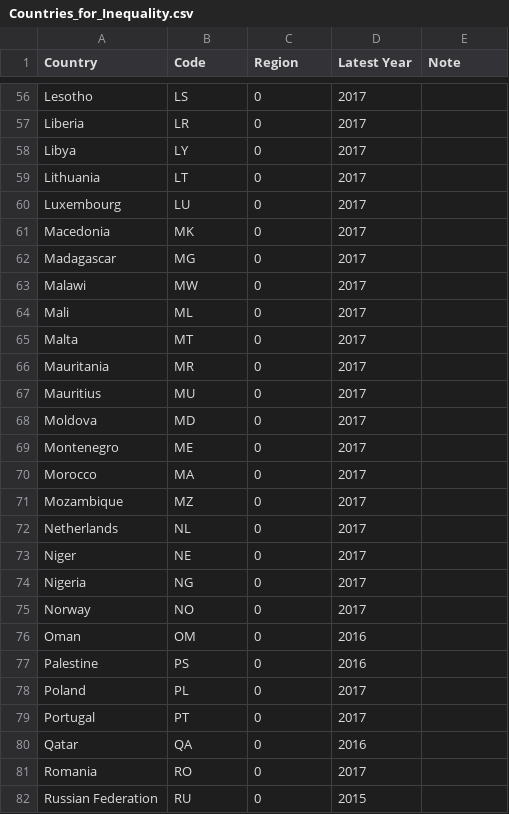
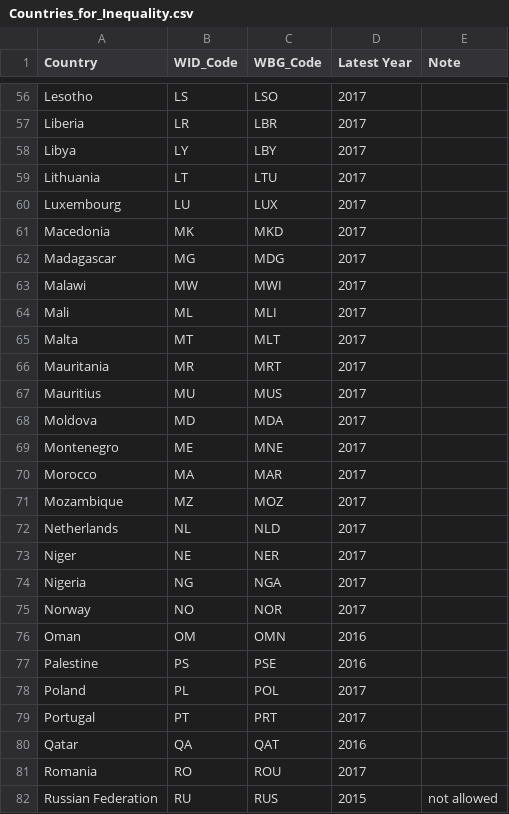
Before and after one commit to dianagold/SS164, a CSV file: inequality/Countries_for_Inequality.csv, drawn as a sheet; only a part is shown, gaps mark what is left out; the diff covers the shown part only; the diff names each change by its address in the sheet, - before the commit and + after, or states it on an @@ line.

```diff
--- a/inequality/Countries_for_Inequality.csv
+++ b/inequality/Countries_for_Inequality.csv
-B1: Code
+B1: WID_Code
-C1: Region
+C1: WBG_Code
-C56 (WBG_Code): 0
+C56 (WBG_Code): LSO
-C57 (WBG_Code): 0
+C57 (WBG_Code): LBR
-C58 (WBG_Code): 0
+C58 (WBG_Code): LBY
-C59 (WBG_Code): 0
+C59 (WBG_Code): LTU
-C60 (WBG_Code): 0
+C60 (WBG_Code): LUX
-C61 (WBG_Code): 0
+C61 (WBG_Code): MKD
-C62 (WBG_Code): 0
+C62 (WBG_Code): MDG
-C63 (WBG_Code): 0
+C63 (WBG_Code): MWI
-C64 (WBG_Code): 0
+C64 (WBG_Code): MLI
-C65 (WBG_Code): 0
+C65 (WBG_Code): MLT
-C66 (WBG_Code): 0
+C66 (WBG_Code): MRT
-C67 (WBG_Code): 0
+C67 (WBG_Code): MUS
-C68 (WBG_Code): 0
+C68 (WBG_Code): MDA
-C69 (WBG_Code): 0
+C69 (WBG_Code): MNE
-C70 (WBG_Code): 0
+C70 (WBG_Code): MAR
-C71 (WBG_Code): 0
+C71 (WBG_Code): MOZ
-C72 (WBG_Code): 0
+C72 (WBG_Code): NLD
-C73 (WBG_Code): 0
+C73 (WBG_Code): NER
-C74 (WBG_Code): 0
+C74 (WBG_Code): NGA
-C75 (WBG_Code): 0
+C75 (WBG_Code): NOR
-C76 (WBG_Code): 0
+C76 (WBG_Code): OMN
-C77 (WBG_Code): 0
+C77 (WBG_Code): PSE
-C78 (WBG_Code): 0
+C78 (WBG_Code): POL
-C79 (WBG_Code): 0
+C79 (WBG_Code): PRT
-C80 (WBG_Code): 0
+C80 (WBG_Code): QAT
-C81 (WBG_Code): 0
+C81 (WBG_Code): ROU
-C82 (WBG_Code): 0
+C82 (WBG_Code): RUS
-E82 (Note): (empty)
+E82 (Note): not allowed
```
Also changed, not shown: 1 removed row and 102 edited cells elsewhere in this file.
